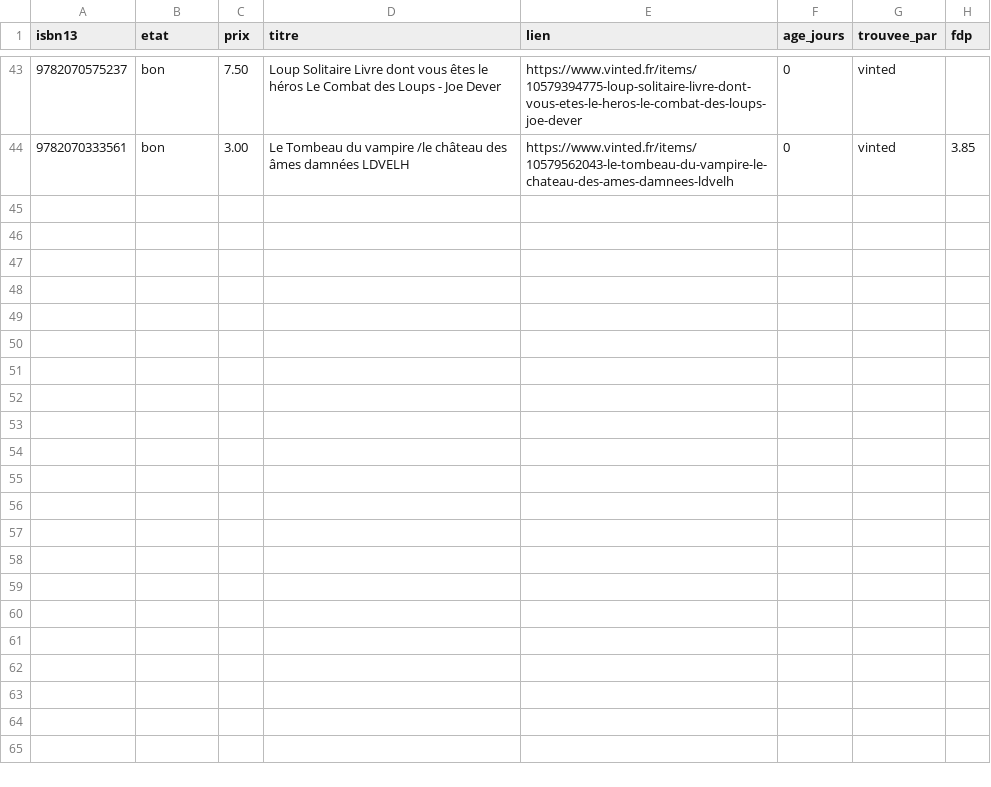
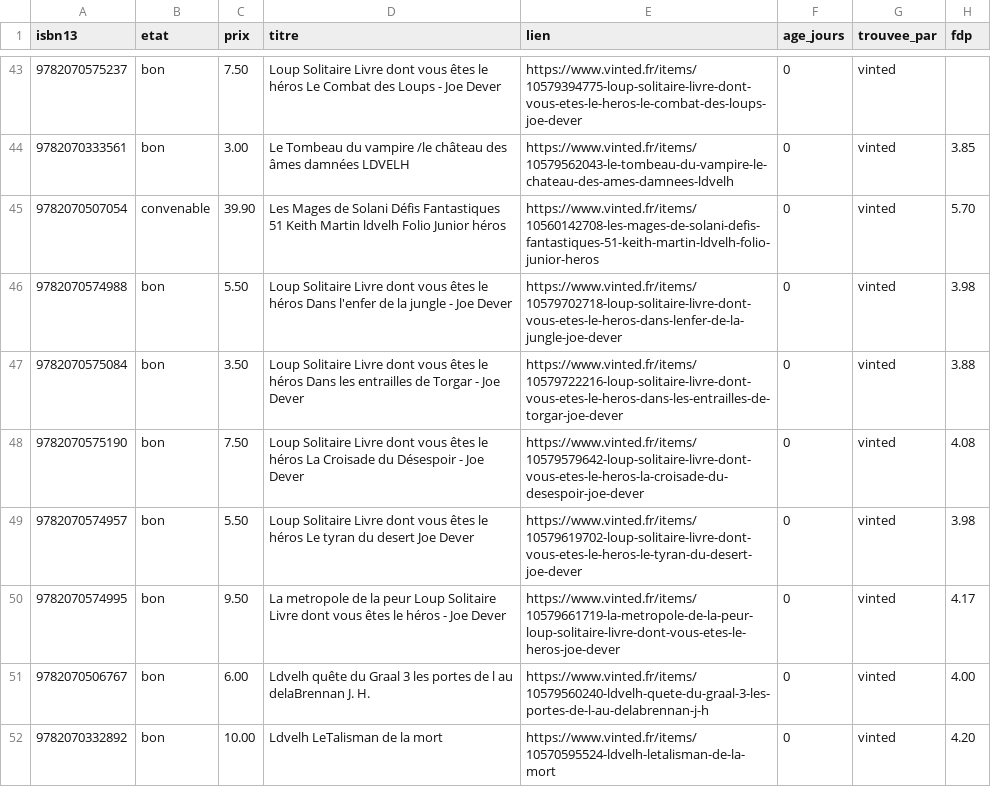
Before and after one commit to loliba92/LDVELH, a CSV file: data/raw/occasion/annonces-vinted-2026-10-29.csv, drawn as a sheet; only a part is shown, gaps mark what is left out.

```diff
--- a/data/raw/occasion/annonces-vinted-2026-10-29.csv
+++ b/data/raw/occasion/annonces-vinted-2026-10-29.csv
@@ -44 +44,9 @@ isbn13,etat,prix,titre,lien,age_jours,trouvee_par,fdp
 9782070333561,bon,3.00,Le Tombeau du vampire /le château des âmes damnées LDVELH,https://www.vinted.fr/items/10579562043-le-tombeau-du-vampire-le-chateau-des-ames-damnees-ldvelh,0,vinted,3.85
+9782070507054,convenable,39.90,Les Mages de Solani Défis Fantastiques 51 Keith Martin ldvelh Folio Junior héros,https://www.vinted.fr/items/10560142708-les-mages-de-solani-defis-fantastiques-51-keith-martin-ldvelh-folio-junior-heros,0,vinted,5.70
+9782070574988,bon,5.50,Loup Solitaire Livre dont vous êtes le héros Dans l'enfer de la jungle - Joe Dever,https://www.vinted.fr/items/10579702718-loup-solitaire-livre-dont-vous-etes-le-heros-dans-lenfer-de-la-jungle-joe-dever,0,vinted,3.98
+9782070575084,bon,3.50,Loup Solitaire Livre dont vous êtes le héros Dans les entrailles de Torgar - Joe Dever,https://www.vinted.fr/items/10579722216-loup-solitaire-livre-dont-vous-etes-le-heros-dans-les-entrailles-de-torgar-joe-dever,0,vinted,3.88
+9782070575190,bon,7.50,Loup Solitaire Livre dont vous êtes le héros La Croisade du Désespoir - Joe Dever,https://www.vinted.fr/items/10579579642-loup-solitaire-livre-dont-vous-etes-le-heros-la-croisade-du-desespoir-joe-dever,0,vinted,4.08
+9782070574957,bon,5.50,Loup Solitaire Livre dont vous êtes le héros Le tyran du desert Joe Dever,https://www.vinted.fr/items/10579619702-loup-solitaire-livre-dont-vous-etes-le-heros-le-tyran-du-desert-joe-dever,0,vinted,3.98
+9782070574995,bon,9.50,La metropole de la peur Loup Solitaire Livre dont vous êtes le héros - Joe Dever,https://www.vinted.fr/items/10579661719-la-metropole-de-la-peur-loup-solitaire-livre-dont-vous-etes-le-heros-joe-dever,0,vinted,4.17
+9782070506767,bon,6.00,Ldvelh quête du Graal 3 les portes de l au delaBrennan J. H.,https://www.vinted.fr/items/10579560240-ldvelh-quete-du-graal-3-les-portes-de-l-au-delabrennan-j-h,0,vinted,4.00
+9782070332892,bon,10.00,Ldvelh LeTalisman de la mort,https://www.vinted.fr/items/10570595524-ldvelh-letalisman-de-la-mort,0,vinted,4.20
```
Also changed, not shown: data/raw/occasion/vinted-2026-10-29.csv, 10 other files.
